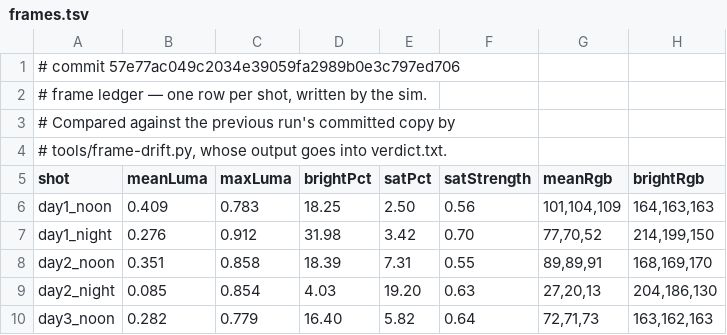
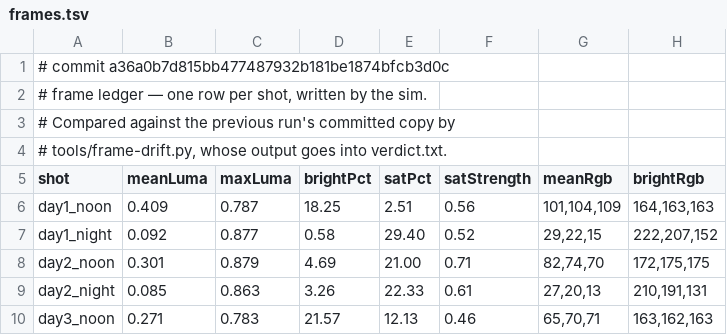
Before and after one commit to jsab258/ledger, a TSV file: game-design/sim-shots/frames.tsv, drawn as a sheet; only a part is shown; the diff covers the shown part only.

```diff
--- a/game-design/sim-shots/frames.tsv
+++ b/game-design/sim-shots/frames.tsv
@@ -1,2 +1,2 @@
-# commit 57e77ac049c2034e39059fa2989b0e3c797ed706
+# commit a36a0b7d815bb477487932b181be1874bfcb3d0c
 # frame ledger — one row per shot, written by the sim.
@@ -5,6 +5,6 @@
 shot	meanLuma	maxLuma	brightPct	satPct	satStrength	meanRgb	brightRgb
-day1_noon	0.409	0.783	18.25	2.50	0.56	101,104,109	164,163,163
-day1_night	0.276	0.912	31.98	3.42	0.70	77,70,52	214,199,150
-day2_noon	0.351	0.858	18.39	7.31	0.55	89,89,91	168,169,170
-day2_night	0.085	0.854	4.03	19.20	0.63	27,20,13	204,186,130
-day3_noon	0.282	0.779	16.40	5.82	0.64	72,71,73	163,162,163
+day1_noon	0.409	0.787	18.25	2.51	0.56	101,104,109	164,163,163
+day1_night	0.092	0.877	0.58	29.40	0.52	29,22,15	222,207,152
+day2_noon	0.301	0.879	4.69	21.00	0.71	82,74,70	172,175,175
+day2_night	0.085	0.863	3.26	22.33	0.61	27,20,13	210,191,131
+day3_noon	0.271	0.783	21.57	12.13	0.46	65,70,71	163,162,163
```
Also changed, not shown: 102 edited cells elsewhere in this file, 8 other files.
